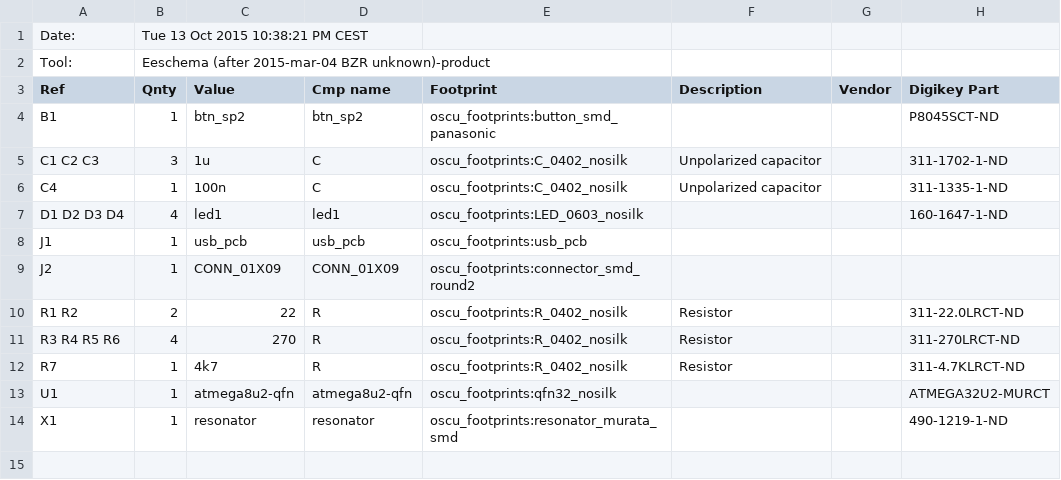
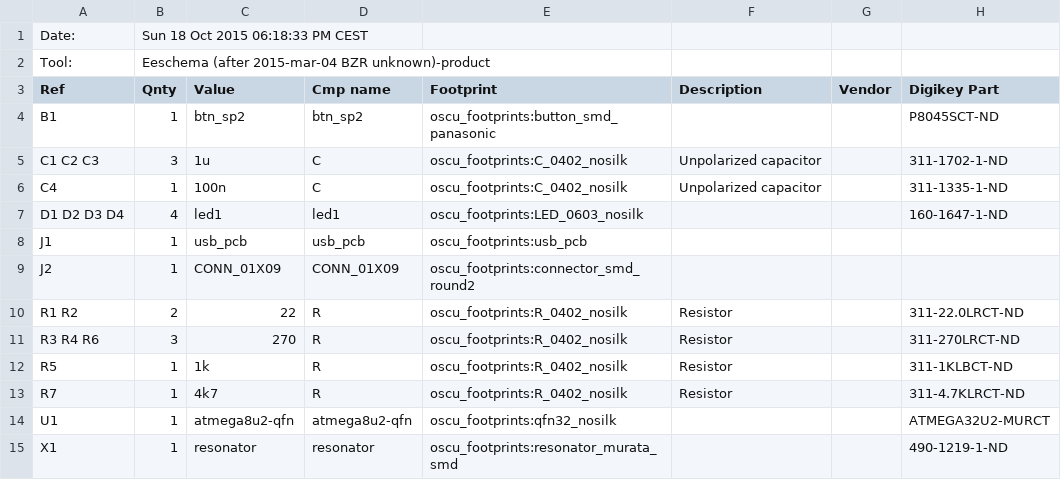
Before and after one commit to untaugh/KeyBoard, a CSV file: pcb/keyboard2-bom.csv, drawn as a sheet.

Commit message:
Edit resistor value.

```diff
--- a/pcb/keyboard2-bom.csv
+++ b/pcb/keyboard2-bom.csv
@@ -1,2 +1,2 @@
-Date:,Tue 13 Oct 2015 10:38:21 PM CEST
+Date:,Sun 18 Oct 2015 06:18:33 PM CEST
 Tool:,Eeschema (after 2015-mar-04 BZR unknown)-product
@@ -10,3 +10,4 @@ J2 ,1,CONN_01X09,CONN_01X09,oscu_footprints:connector_smd_round2,,,
 R1 R2 ,2,22,R,oscu_footprints:R_0402_nosilk,Resistor,,311-22.0LRCT-ND
-R3 R4 R5 R6 ,4,270,R,oscu_footprints:R_0402_nosilk,Resistor,,311-270LRCT-ND
+R3 R4 R6 ,3,270,R,oscu_footprints:R_0402_nosilk,Resistor,,311-270LRCT-ND
+R5 ,1,1k,R,oscu_footprints:R_0402_nosilk,Resistor,,311-1KLBCT-ND
 R7 ,1,4k7,R,oscu_footprints:R_0402_nosilk,Resistor,,311-4.7KLRCT-ND
```
Also changed, not shown: 3 other files.
